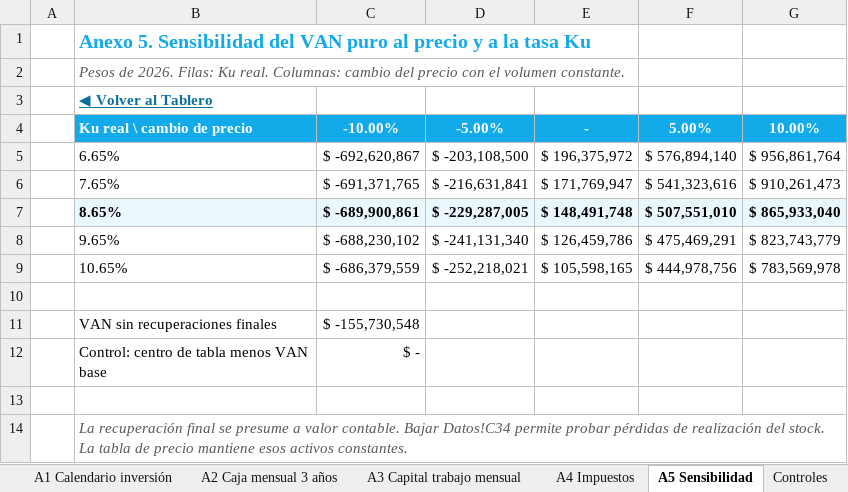
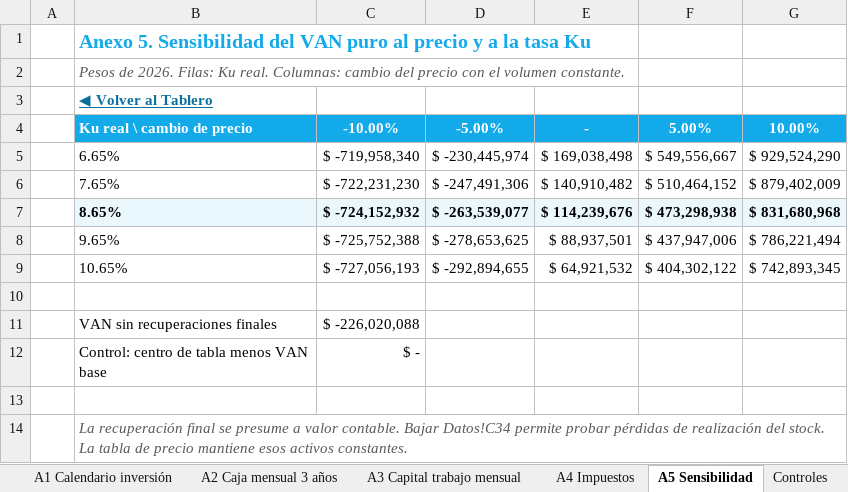
Before and after one commit to diegoaam0109-ux/lumine, an Excel workbook: integrador-2/fase-4/excel/v7_formato_curso.xlsx, sheet A5 Sensibilidad, drawn as a sheet; values as stored, in another font and other column widths than the file's, no borders; the diff names each change by its address in the sheet, - before the commit and + after, or states it on an @@ line.

```diff
--- a/integrador-2/fase-4/excel/v7_formato_curso.xlsx (sheet A5 Sensibilidad)
+++ b/integrador-2/fase-4/excel/v7_formato_curso.xlsx (sheet A5 Sensibilidad)
-C5: $ -692,620,867
+C5: $ -719,958,340
-D5: $ -203,108,500
+D5: $ -230,445,974
-E5: $ 196,375,972
+E5: $ 169,038,498
-F5: $ 576,894,140
+F5: $ 549,556,667
-G5: $ 956,861,764
+G5: $ 929,524,290
-C6: $ -691,371,765
+C6: $ -722,231,230
-D6: $ -216,631,841
+D6: $ -247,491,306
-E6: $ 171,769,947
+E6: $ 140,910,482
-F6: $ 541,323,616
+F6: $ 510,464,152
-G6: $ 910,261,473
+G6: $ 879,402,009
-C7: $ -689,900,861
+C7: $ -724,152,932
-D7: $ -229,287,005
+D7: $ -263,539,077
-E7: $ 148,491,748
+E7: $ 114,239,676
-F7: $ 507,551,010
+F7: $ 473,298,938
-G7: $ 865,933,040
+G7: $ 831,680,968
-C8: $ -688,230,102
+C8: $ -725,752,388
-D8: $ -241,131,340
+D8: $ -278,653,625
-E8: $ 126,459,786
+E8: $ 88,937,501
-F8: $ 475,469,291
+F8: $ 437,947,006
-G8: $ 823,743,779
+G8: $ 786,221,494
-C9: $ -686,379,559
+C9: $ -727,056,193
-D9: $ -252,218,021
+D9: $ -292,894,655
-E9: $ 105,598,165
+E9: $ 64,921,532
-F9: $ 444,978,756
+F9: $ 404,302,122
-G9: $ 783,569,978
+G9: $ 742,893,345
-C11: $ -155,730,548
+C11: $ -226,020,088
```
Also changed, not shown: sheet Motor sensibilidad, sheet Datos del tablero, sheet Escenarios y cambios, sheet 3 Capital de trabajo, sheet 4 Flujo puro, sheet 5 Flujo financiado, 8 more sheets, formulas that keep their value, charts or pictures, 9 other files.
